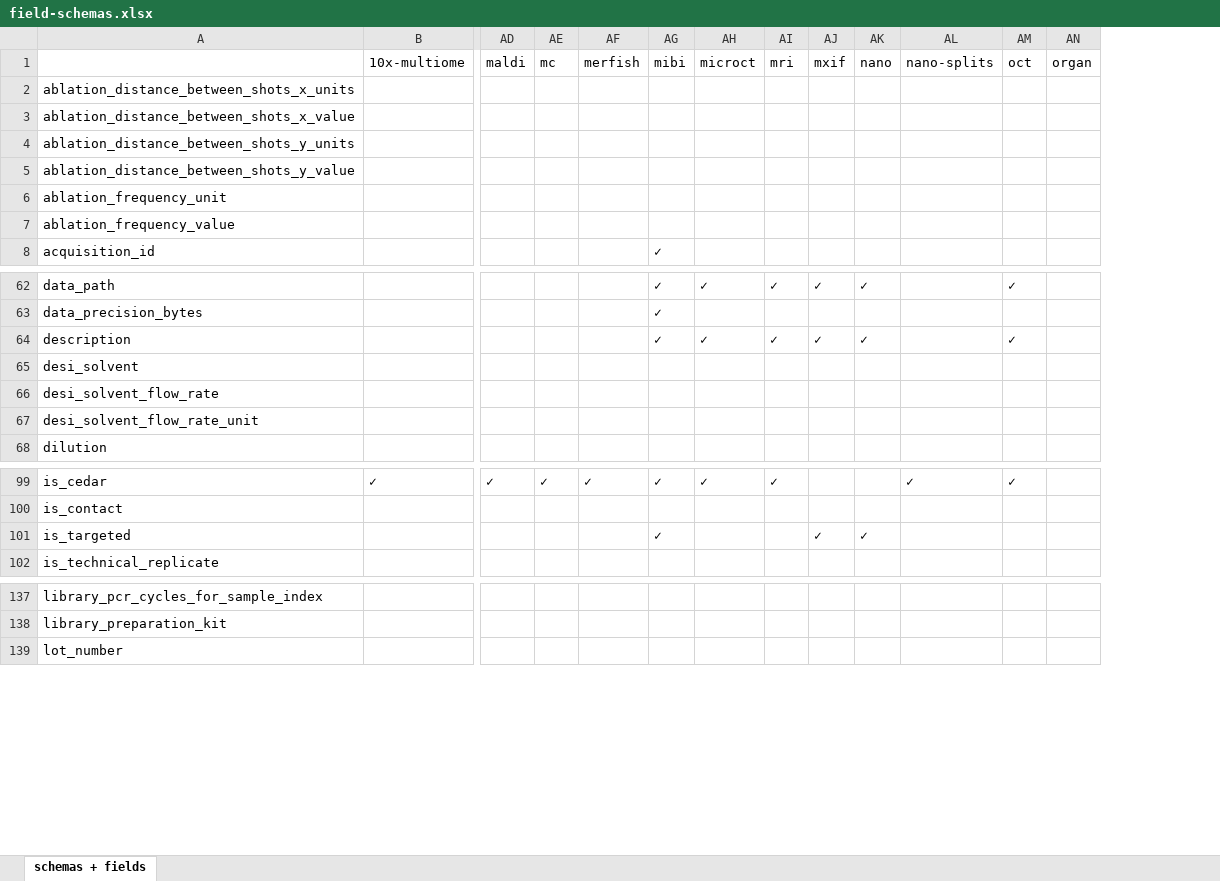
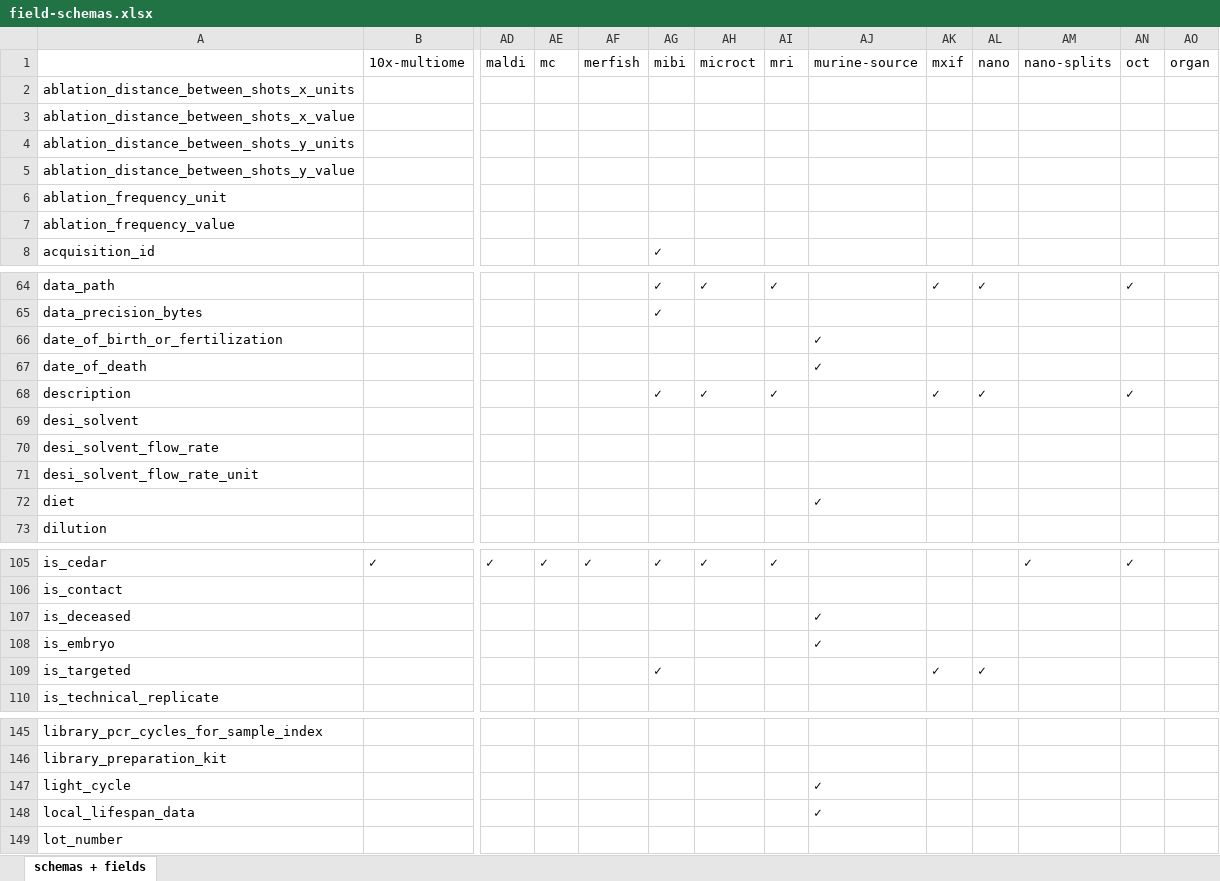
Before and after one commit to sennetconsortium/ingest-validation-tools, an Excel workbook: docs/field-schemas.xlsx, sheet schemas + fields, drawn as a sheet; only a part is shown, gaps mark what is left out; values as stored, in another font and other column widths than the file's, no borders; rows hold the shown columns only; the diff covers the shown part only; the diff names each change by its address in the sheet, - before the commit and + after, or states it on an @@ line.

```diff
--- a/docs/field-schemas.xlsx (sheet schemas + fields)
+++ b/docs/field-schemas.xlsx (sheet schemas + fields)
+column AJ (murine-source), empty
+row 66: date_of_birth_or_fertilization |  |  |  |  |  |  |  | ✓
+row 67: date_of_death |  |  |  |  |  |  |  | ✓
+row 72: diet |  |  |  |  |  |  |  | ✓
+row 107: is_deceased |  |  |  |  |  |  |  | ✓
+row 108: is_embryo |  |  |  |  |  |  |  | ✓
+row 147: light_cycle |  |  |  |  |  |  |  | ✓
+row 148: local_lifespan_data |  |  |  |  |  |  |  | ✓
```
Also changed, not shown: 11 added rows elsewhere in this sheet, 2 other files.
